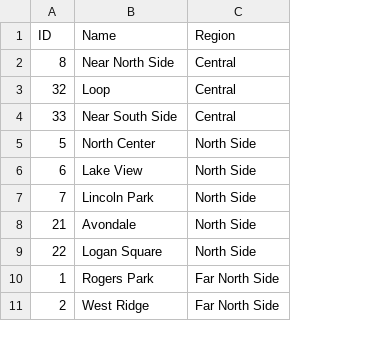
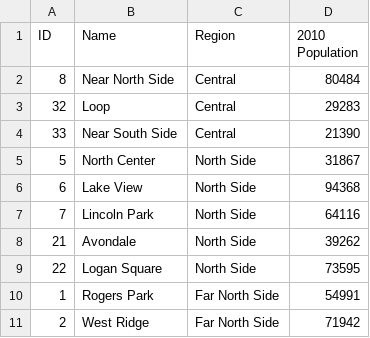
Before and after one commit to ryan-kp-miller/Chicago-Crime-Analysis, a CSV file: Data/Community_Areas.csv, drawn as a sheet; only a part is shown; the diff names each change by its address in the sheet, - before the commit and + after, or states it on an @@ line.

Commit message:
Add 2010 Populations

```diff
--- a/Data/Community_Areas.csv
+++ b/Data/Community_Areas.csv
+column D (2010 Population), rows 2-11: 80484 | 29283 | 21390 | 31867 | 94368 | 64116 | 39262 | 73595 | 54991 | 71942
```
